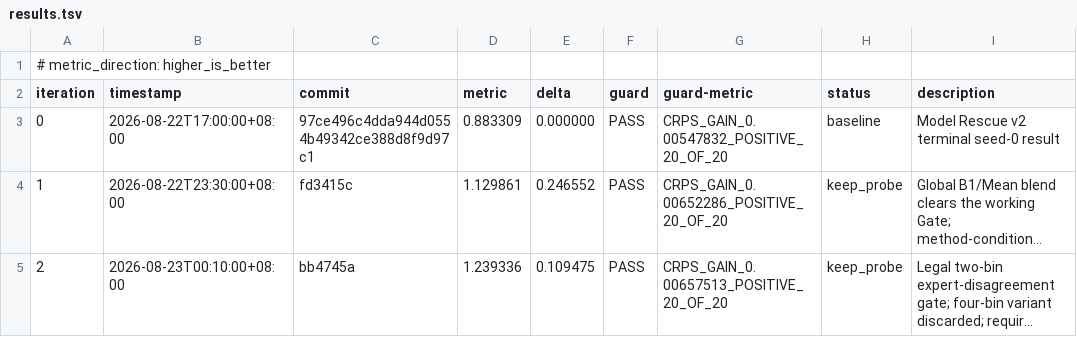
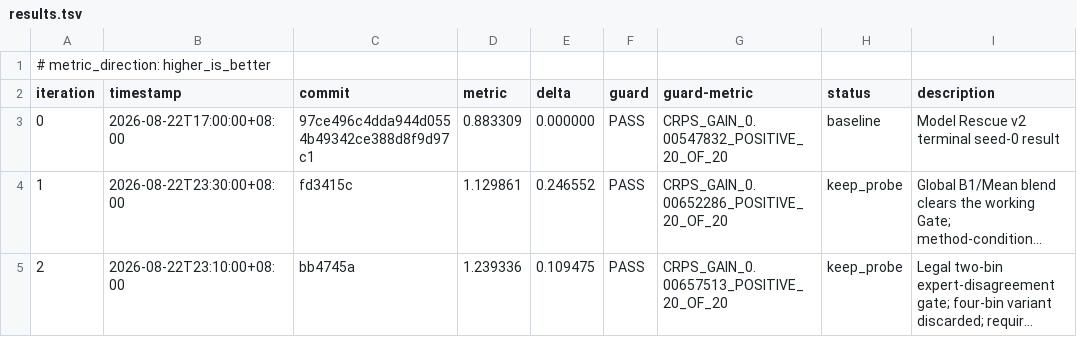
Before and after one commit to Cunyu-Liu/Reactflow, a TSV file: autoresearch/loop-260822-1700/results.tsv, drawn as a sheet; long unchanged cells end in …; the diff names each change by its address in the sheet, - before the commit and + after, or states it on an @@ line.

```diff
--- a/autoresearch/loop-260822-1700/results.tsv
+++ b/autoresearch/loop-260822-1700/results.tsv
-B5 (timestamp): 2026-08-23T00:10:00+08:00
+B5 (timestamp): 2026-08-22T23:10:00+08:00
```
Also changed, not shown: 6 other files.
